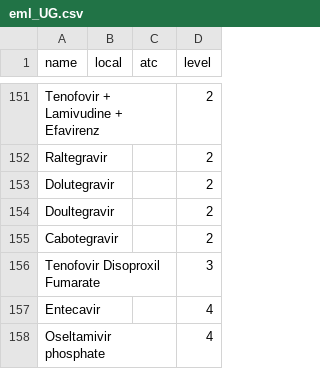
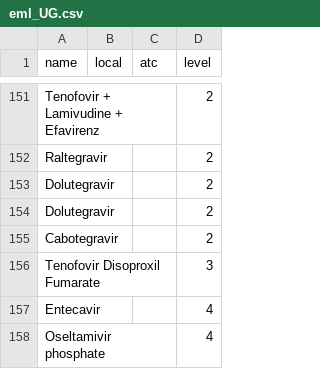
Before and after one commit to omarveleks/nazryxsite, a CSV file: platform/ingest/catalog/lists/eml_UG.csv, drawn as a sheet; only a part is shown, gaps mark what is left out.

```diff
--- a/platform/ingest/catalog/lists/eml_UG.csv
+++ b/platform/ingest/catalog/lists/eml_UG.csv
@@ -153,3 +153,3 @@ Raltegravir,,,2
 Dolutegravir,,,2
-Doultegravir,,,2
+Dolutegravir,,,2
 Cabotegravir,,,2
```
Also changed, not shown: platform/ingest/catalog/lists/eml_CM.csv, platform/ingest/catalog/lists/eml_GH.csv, 8 other files.
